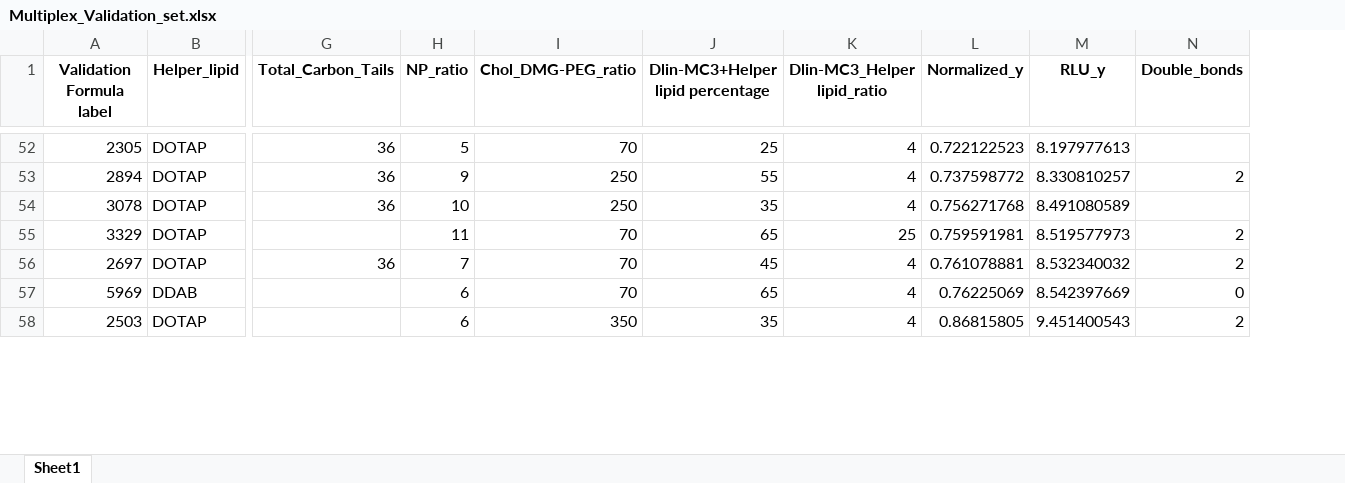
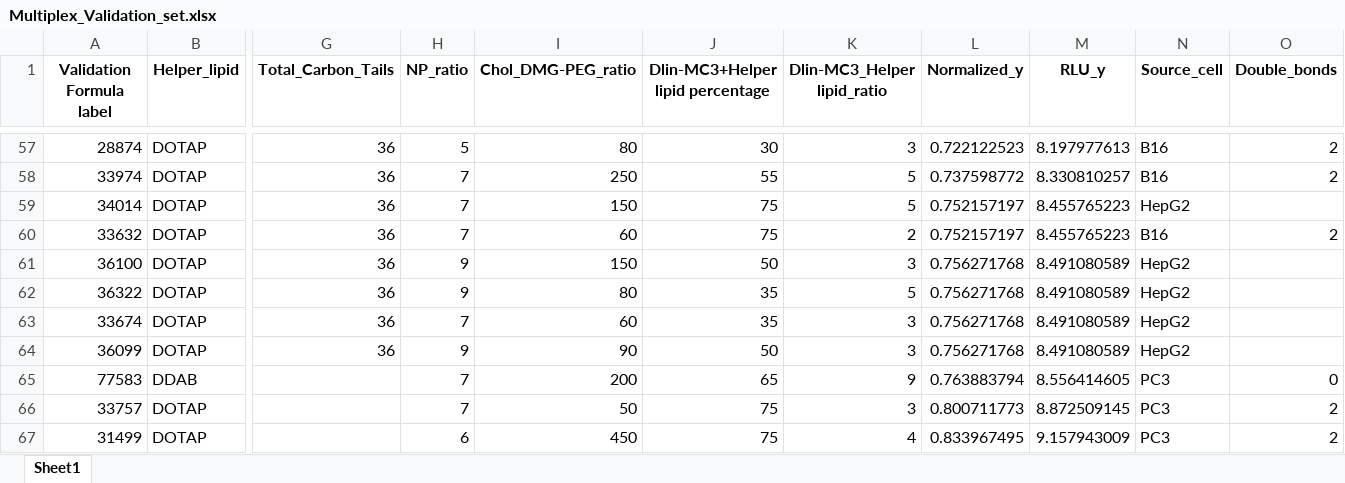
Before and after one commit to MaoResearchGroup/ml_lnp_design_rules, an Excel workbook: Runs/Final_PDI1_RLU2/PC3/IV_Validation/Multiplex_Validation_set.xlsx, sheet Sheet1, drawn as a sheet; only a part is shown, gaps mark what is left out; values as stored, in another font and other column widths than the file's, no borders; removed rows and columns are numbered as before the commit, all else as after; rows hold the shown columns only; the diff covers the shown part only; the diff names each change by its address in the sheet, - before the commit and + after, or states it on an @@ line.

```diff
--- a/Runs/Final_PDI1_RLU2/PC3/IV_Validation/Multiplex_Validation_set.xlsx (sheet Sheet1)
+++ b/Runs/Final_PDI1_RLU2/PC3/IV_Validation/Multiplex_Validation_set.xlsx (sheet Sheet1)
+column N (Source_cell), rows 57-58: B16 | B16; rows 62-63: HepG2 | HepG2; row 67: PC3
-A57 (Validation Formula label): 2305
+A57 (Validation Formula label): 28874
-I57 (Chol_DMG-PEG_ratio): 70
+I57 (Chol_DMG-PEG_ratio): 80
-J57 (Dlin-MC3+Helper lipid percentage): 25
+J57 (Dlin-MC3+Helper lipid percentage): 30
-K57 (Dlin-MC3_Helper lipid_ratio): 4
+K57 (Dlin-MC3_Helper lipid_ratio): 3
-O57 (Double_bonds): (empty)
+O57 (Double_bonds): 2
-A58 (Validation Formula label): 2894
+A58 (Validation Formula label): 33974
-H58 (NP_ratio): 9
+H58 (NP_ratio): 7
-K58 (Dlin-MC3_Helper lipid_ratio): 4
+K58 (Dlin-MC3_Helper lipid_ratio): 5
+row 59: 34014 | DOTAP | 36 | 7 | 150 | 75 | 5 | 0.752157197 | 8.455765223 | HepG2
+row 60: 33632 | DOTAP | 36 | 7 | 60 | 75 | 2 | 0.752157197 | 8.455765223 | B16 | 2
+row 61: 36100 | DOTAP | 36 | 9 | 150 | 50 | 3 | 0.756271768 | 8.491080589 | HepG2
-A62 (Validation Formula label): 3078
+A62 (Validation Formula label): 36322
-H62 (NP_ratio): 10
+H62 (NP_ratio): 9
-I62 (Chol_DMG-PEG_ratio): 250
+I62 (Chol_DMG-PEG_ratio): 80
-K62 (Dlin-MC3_Helper lipid_ratio): 4
+K62 (Dlin-MC3_Helper lipid_ratio): 5
-row 55: 3329 | DOTAP |  | 11 | 70 | 65 | 25 | 0.759591981 | 8.519577973 | 2
-A63 (Validation Formula label): 2697
+A63 (Validation Formula label): 33674
-I63 (Chol_DMG-PEG_ratio): 70
+I63 (Chol_DMG-PEG_ratio): 60
-J63 (Dlin-MC3+Helper lipid percentage): 45
+J63 (Dlin-MC3+Helper lipid percentage): 35
-K63 (Dlin-MC3_Helper lipid_ratio): 4
+K63 (Dlin-MC3_Helper lipid_ratio): 3
-L63 (Normalized_y): 0.761078881
+L63 (Normalized_y): 0.756271768
-M63 (RLU_y): 8.532340032
+M63 (RLU_y): 8.491080589
-O63 (Double_bonds): 2
+O63 (Double_bonds): (empty)
-row 57: 5969 | DDAB |  | 6 | 70 | 65 | 4 | 0.76225069 | 8.542397669 | 0
+row 64: 36099 | DOTAP | 36 | 9 | 90 | 50 | 3 | 0.756271768 | 8.491080589 | HepG2
+row 65: 77583 | DDAB |  | 7 | 200 | 65 | 9 | 0.763883794 | 8.556414605 | PC3 | 0
+row 66: 33757 | DOTAP |  | 7 | 50 | 75 | 3 | 0.800711773 | 8.872509145 | PC3 | 2
-A67 (Validation Formula label): 2503
+A67 (Validation Formula label): 31499
-I67 (Chol_DMG-PEG_ratio): 350
+I67 (Chol_DMG-PEG_ratio): 450
-J67 (Dlin-MC3+Helper lipid percentage): 35
+J67 (Dlin-MC3+Helper lipid percentage): 75
-L67 (Normalized_y): 0.86815805
+L67 (Normalized_y): 0.833967495
-M67 (RLU_y): 9.451400543
+M67 (RLU_y): 9.157943009
```
Also changed, not shown: 48 added rows, 40 removed rows and 61 edited cells elsewhere in this sheet, Runs/Final_PDI1_RLU2/B16/IV_Validation/Multiplex_Validation_set.xlsx, Runs/Final_PDI1_RLU2/HEK293/IV_Validation/Multiplex_Validation_set.xlsx, 49 other files.
